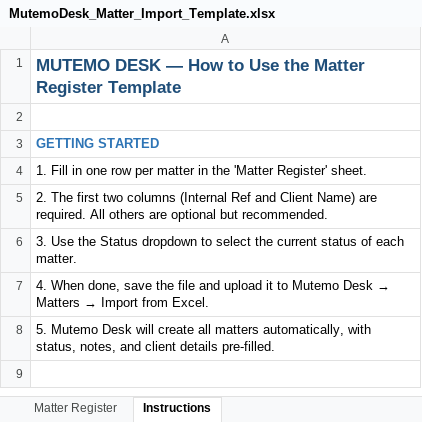
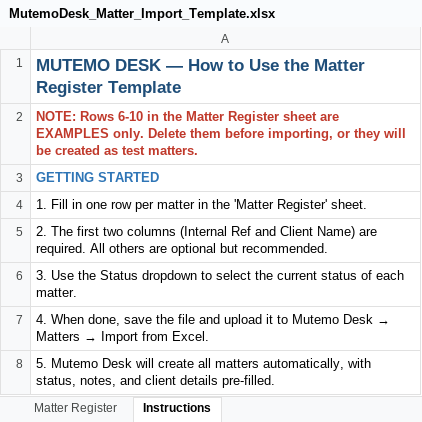
Before and after one commit to Tofamba/MutemoOS, an Excel workbook: frontend/MutemoDesk_Matter_Import_Template.xlsx, sheet Instructions, drawn as a sheet; only a part is shown; the shorter side is filled out with more unchanged rows; values as stored, in another font and other column widths than the file's, no borders; the diff names each change by its address in the sheet, - before the commit and + after, or states it on an @@ line.

Commit message:
Fix textarea click issue in matter panel, fix Excel template sample rows

```diff
--- a/frontend/MutemoDesk_Matter_Import_Template.xlsx (sheet Instructions)
+++ b/frontend/MutemoDesk_Matter_Import_Template.xlsx (sheet Instructions)
-A2: (empty)
+A2: NOTE: Rows 6-10 in the Matter Register sheet are EXAMPLES only. Delete them before importing, or they will be created as test matters.
```
Also changed, not shown: sheet Matter Register, 2 other files.
